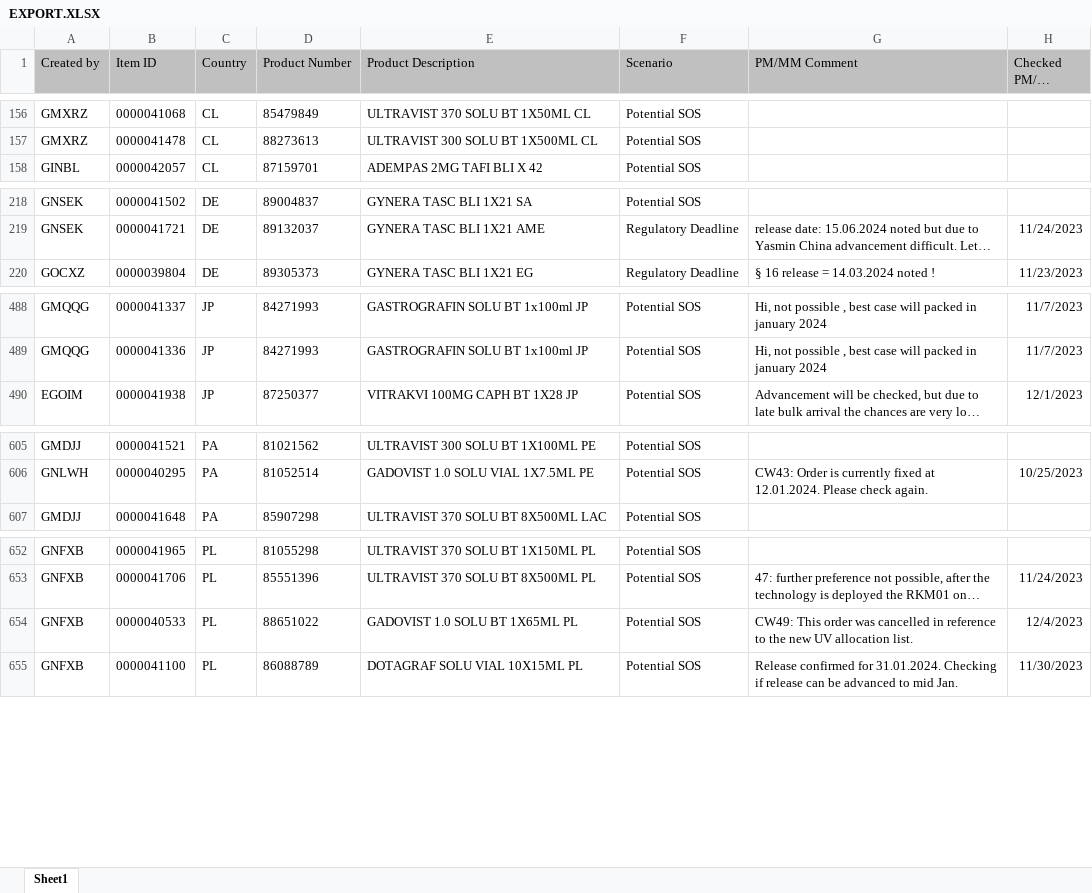
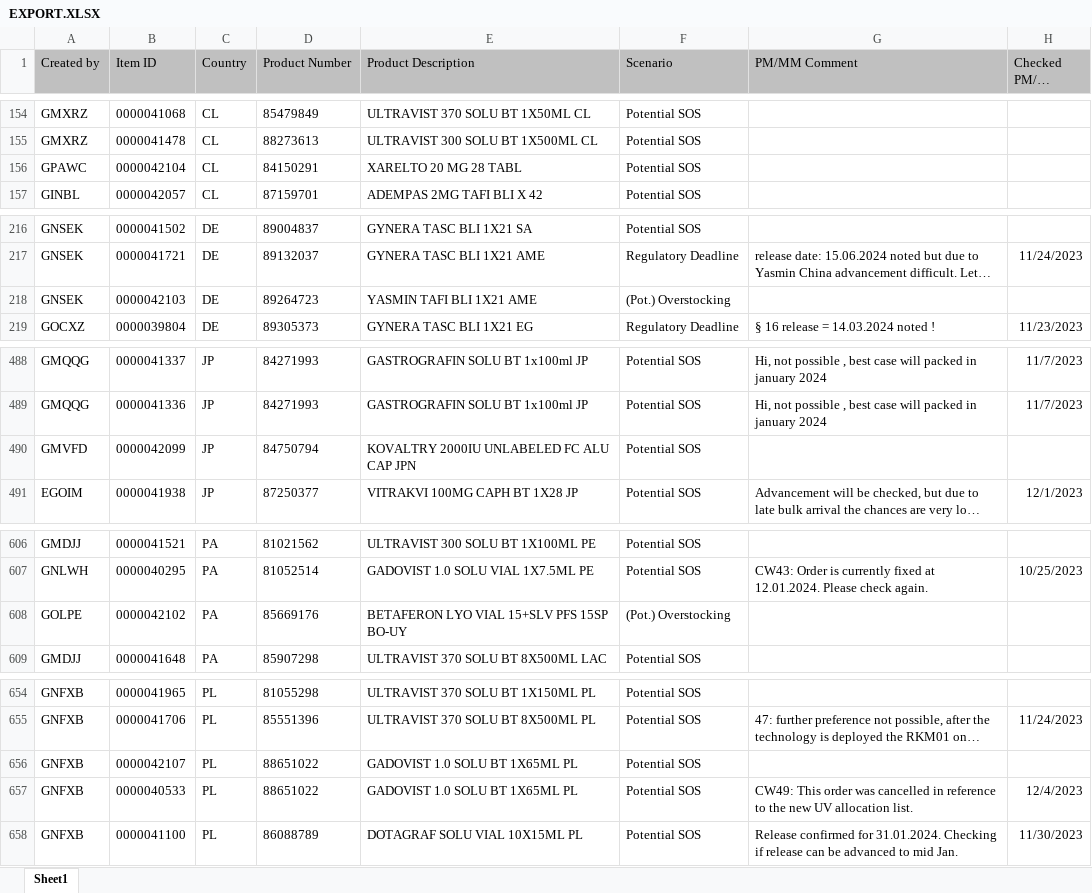
Before and after one commit to janphoenix/rct2, an Excel workbook: EXPORT.XLSX, sheet Sheet1, drawn as a sheet; only a part is shown, gaps mark what is left out; long unchanged cells end in …; values as stored, in another font and other column widths than the file's, no borders; the diff covers the shown part only; the diff names each change by its address in the sheet, - before the commit and + after, or states it on an @@ line.

```diff
--- a/EXPORT.XLSX (sheet Sheet1)
+++ b/EXPORT.XLSX (sheet Sheet1)
+row 156: GPAWC | 0000042104 | CL | 84150291 | XARELTO 20 MG 28 TABL | Potential SOS
+row 218: GNSEK | 0000042103 | DE | 89264723 | YASMIN TAFI BLI 1X21 AME | (Pot.) Overstocking
+row 490: GMVFD | 0000042099 | JP | 84750794 | KOVALTRY 2000IU UNLABELED FC ALU CAP JPN | Potential SOS
+row 608: GOLPE | 0000042102 | PA | 85669176 | BETAFERON LYO VIAL 15+SLV PFS 15SP BO-UY | (Pot.) Overstocking
+row 656: GNFXB | 0000042107 | PL | 88651022 | GADOVIST 1.0 SOLU BT 1X65ML PL | Potential SOS
```
Also changed, not shown: 5 added rows, 6 removed rows and 16 edited cells elsewhere in this sheet.
